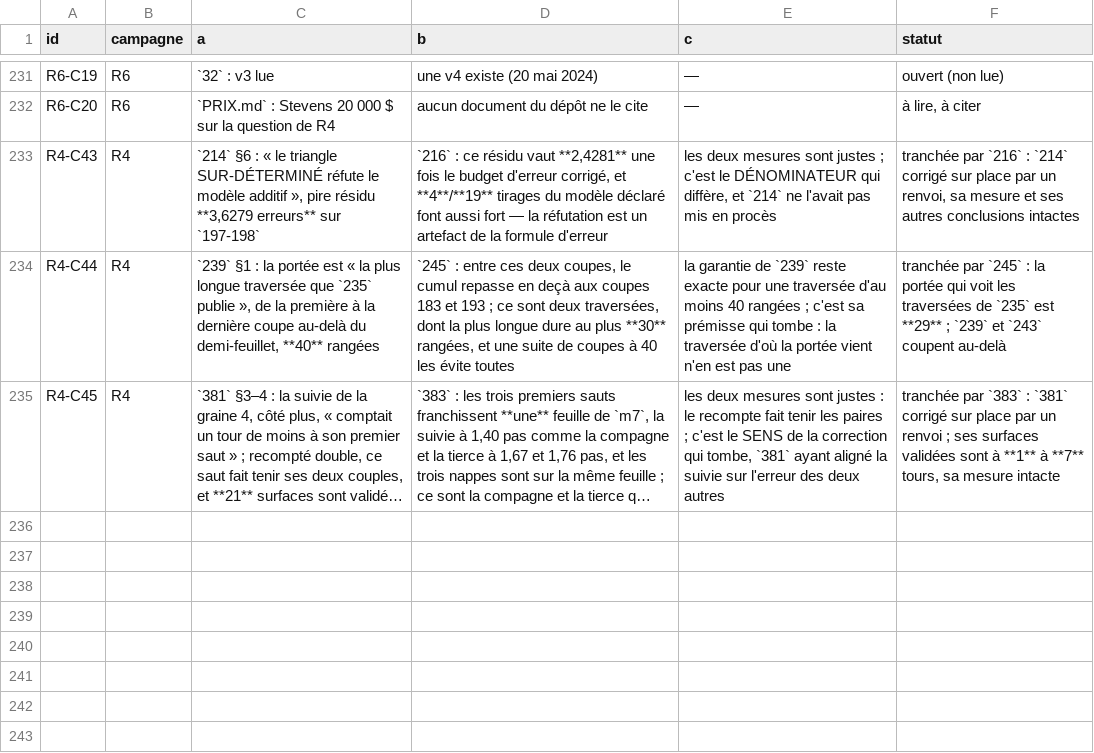
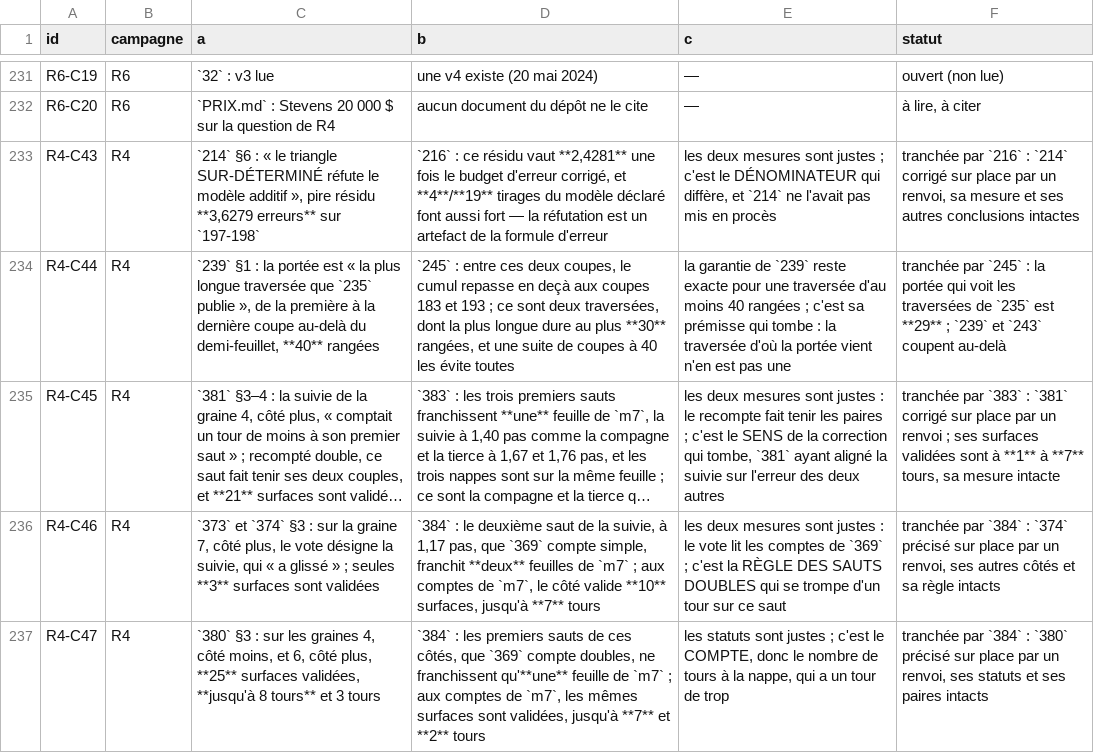
Before and after one commit to MasterLaplace/LplVesuvius, a TSV file: docs/rapports/REGISTRE_contradictions.tsv, drawn as a sheet; only a part is shown, gaps mark what is left out; long unchanged cells end in …; the diff names each change by its address in the sheet, - before the commit and + after, or states it on an @@ line.

```diff
--- a/docs/rapports/REGISTRE_contradictions.tsv
+++ b/docs/rapports/REGISTRE_contradictions.tsv
+row 236: R4-C46 | R4 | `373` et `374` §3 : sur la graine 7, côté plus, le vote désigne la suivie, qui « a glissé » ; seules **3** surfaces sont validées | `384` : le deuxième saut de la suivie, à 1,17 pas, que `369` compte simple, franchit **deux** feuilles de `m7` ; aux comptes de `m7`, le côté valide **10** surfaces, jusqu'à **7** tours | les deux mesures sont justes : le vote lit les comptes de `369` ; c'est la RÈGLE DES SAUTS DOUBLES qui se trompe d'un tour sur ce saut | tranchée par `384` : `374` précisé sur place par un renvoi, ses autres côtés et sa règle intacts
+row 237: R4-C47 | R4 | `380` §3 : sur les graines 4, côté moins, et 6, côté plus, **25** surfaces validées, **jusqu'à 8 tours** et 3 tours | `384` : les premiers sauts de ces côtés, que `369` compte doubles, ne franchissent qu'**une** feuille de `m7` ; aux comptes de `m7`, les mêmes surfaces sont validées, jusqu'à **7** et **2** tours | les statuts sont justes ; c'est le COMPTE, donc le nombre de tours à la nappe, qui a un tour de trop | tranchée par `384` : `380` précisé sur place par un renvoi, ses statuts et ses paires intacts
```
Also changed, not shown: docs/rapports/REGISTRE_faits.tsv, docs/rapports/REGISTRE_portes.tsv, 13 other files.
